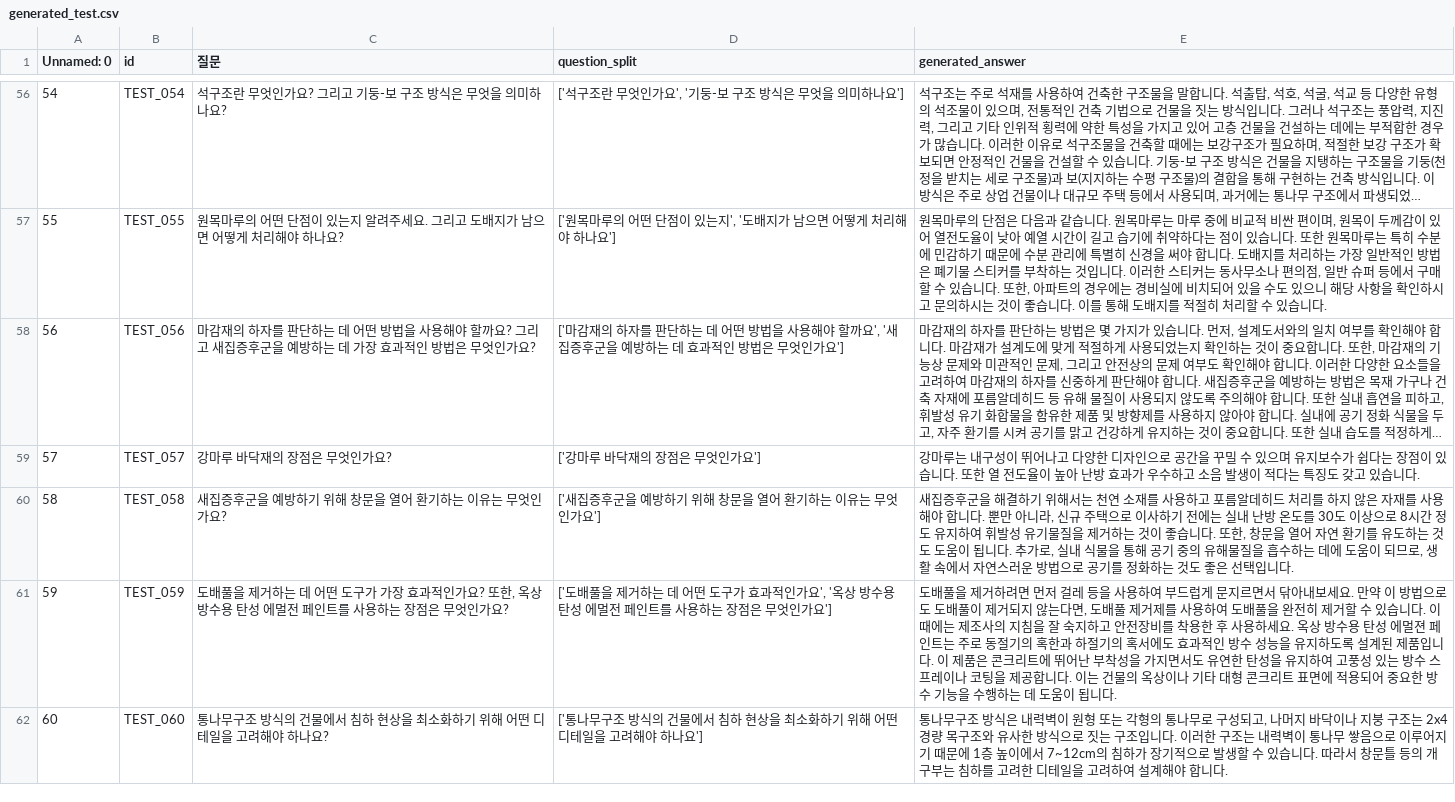
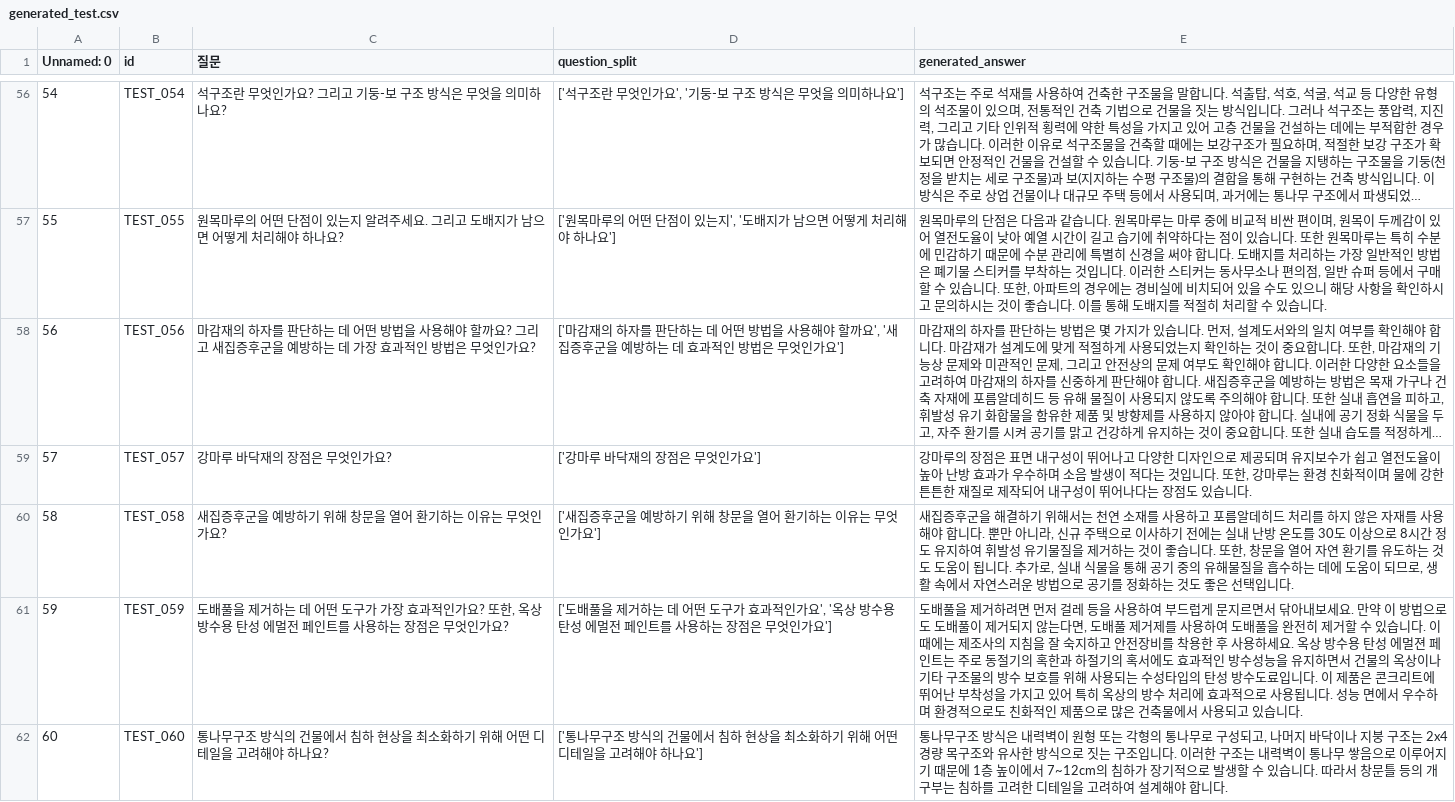
Before and after one commit to Five-Star-Station/Hansol_QA, a CSV file: generated_test.csv, drawn as a sheet; only a part is shown, gaps mark what is left out; long unchanged cells end in …; the diff covers the shown part only; the diff names each change by its address in the sheet, - before the commit and + after, or states it on an @@ line.

```diff
--- a/generated_test.csv
+++ b/generated_test.csv
-E59 (generated_answer): 강마루는 내구성이 뛰어나고 다양한 디자인으로 공간을 꾸밀 수 있으며 유지보수가 쉽다는 장점이 있습니다. 또한 열 전도율이 높아 난방 효과가 우수하고 소음 발생이 적다는 특징도 갖고 있습니…
+E59 (generated_answer): 강마루의 장점은 표면 내구성이 뛰어나고 다양한 디자인으로 제공되며 유지보수가 쉽고 열전도율이 높아 난방 효과가 우수하며 소음 발생이 적다는 것입니다. 또한, 강마루는 환경 친화적이며 물에 강한 튼튼한 재질로 제작되어 내구성이 뛰어나다는 장점도 있습니…
-E61 (generated_answer): …인 방수 성능을 유지하도록 설계된 제품입니다. 이 제품은 콘크리트에 뛰어난 부착성을 가지면서도 유연한 탄성을 유지하여 고풍성 있는 방수 스프레이나 코팅을 제공합니다. 이는 건물의 옥상이나 기타 대형 콘크리트 표면에 적용되어 중요한 방수 기능을 수행하는 데 도움이 됩니다.
+E61 (generated_answer): …인 방수성능을 유지하면서 건물의 옥상이나 기타 구조물의 방수 보호를 위해 사용되는 수성타입의 탄성 방수도료입니다. 이 제품은 콘크리트에 뛰어난 부착성을 가지고 있어 특히 옥상의 방수 처리에 효과적으로 사용됩니다. 성능 면에서 우수하며 환경적으로도 친화적인 제품으로 많은 건축물에서 사용되고 있습니다.
```
Also changed, not shown: 28 edited cells elsewhere in this file, submission.csv, 13 other files.
